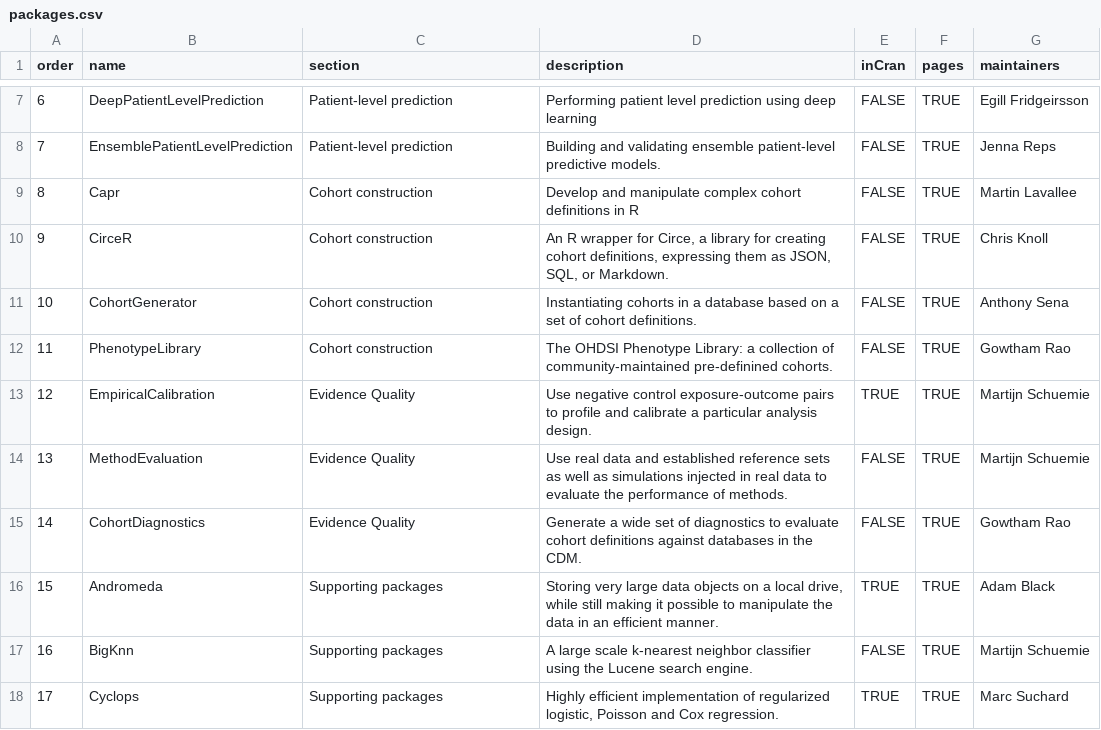
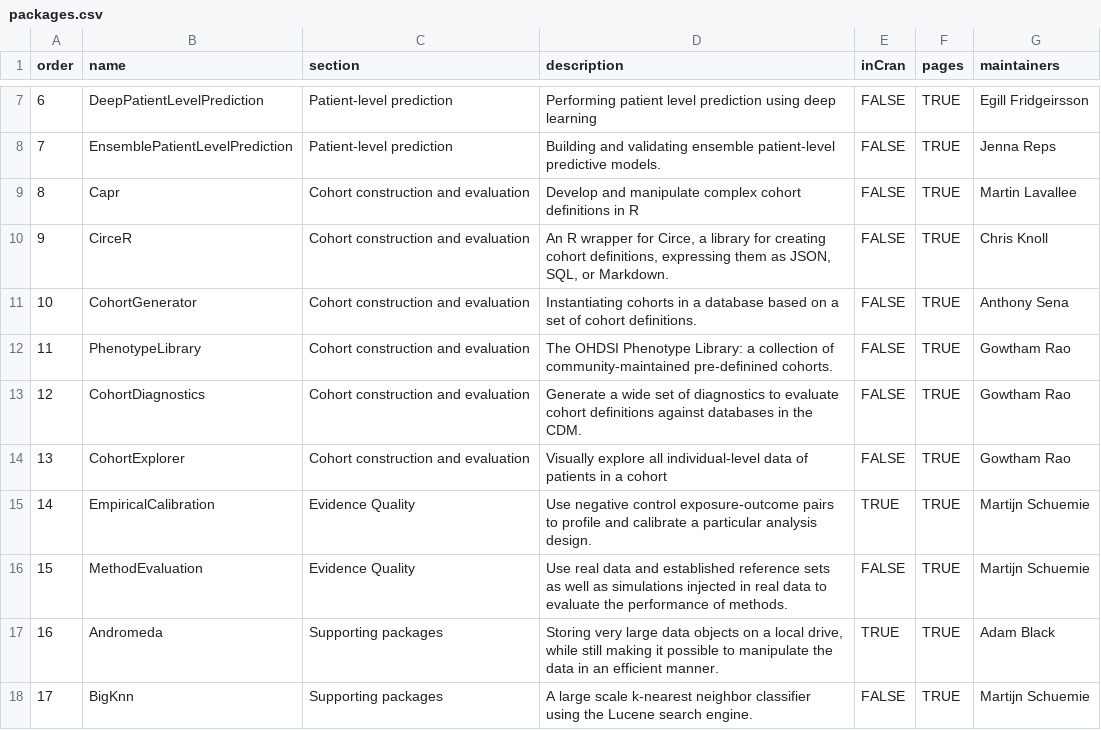
Before and after one commit to OHDSI/Hades, a CSV file: extras/packages.csv, drawn as a sheet; only a part is shown, gaps mark what is left out; the shorter side is filled out with more unchanged rows; removed rows and columns are numbered as before the commit, all else as after; the diff names each change by its address in the sheet, - before the commit and + after, or states it on an @@ line.

Commit message:
Adding CohortExplorer to HADES. Updating publications

```diff
--- a/extras/packages.csv
+++ b/extras/packages.csv
-C9:C12 (section): Cohort construction
+C9:C12 (section): Cohort construction and evaluation
+row 13: 12 | CohortDiagnostics | Cohort construction and evaluation | Generate a wide set of diagnostics to evaluate cohort definitions against databases in the CDM. | FALSE | TRUE | Gowtham Rao
+row 14: 13 | CohortExplorer | Cohort construction and evaluation | Visually explore all individual-level data of patients in a cohort | FALSE | TRUE | Gowtham Rao
@@ column A (order) renumbered from row 15 down @@
-row 15: 14 | CohortDiagnostics | Evidence Quality | Generate a wide set of diagnostics to evaluate cohort definitions against databases in the CDM. | FALSE | TRUE | Gowtham Rao
```
Also changed, not shown: 11 other files.
